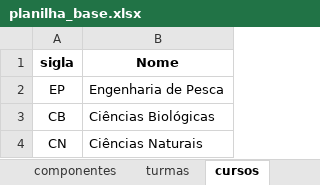
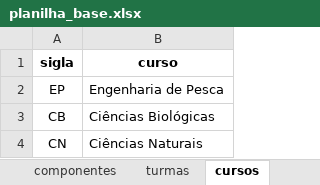
Before and after one commit to astuciasnor/gestor-iecos, an Excel workbook: planilha_base.xlsx, sheet cursos, drawn as a sheet; values as stored, in another font and other column widths than the file's, no borders; the diff names each change by its address in the sheet, - before the commit and + after, or states it on an @@ line.

```diff
--- a/planilha_base.xlsx (sheet cursos)
+++ b/planilha_base.xlsx (sheet cursos)
-B1: Nome
+B1: curso
```
Also changed, not shown: sheet feriados, sheet componentes, 5 other files.
